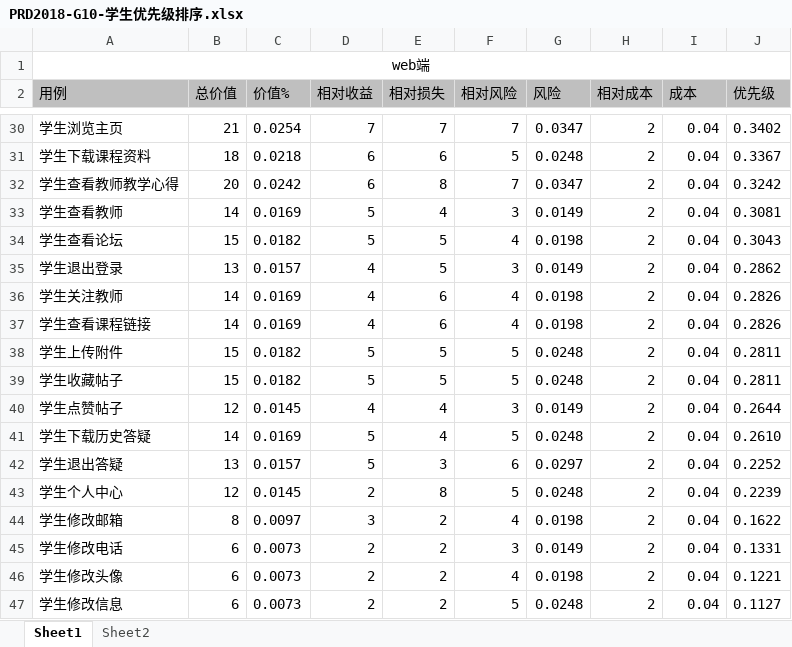
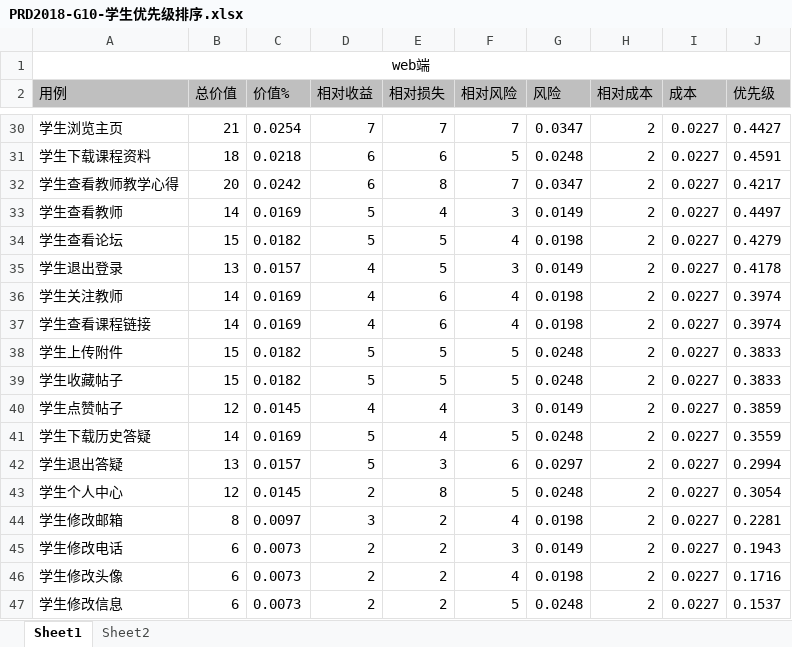
Before and after one commit to PRD2018-G10/TeachingAssistWebsiteProject, an Excel workbook: 所有组员每周任务/Date0112-2019/PRD2018-G10-学生优先级排序.xlsx, sheet Sheet1, drawn as a sheet; only a part is shown, gaps mark what is left out; values as stored, in another font and other column widths than the file's, no borders; the diff covers the shown part only; the diff names each change by its address in the sheet, - before the commit and + after, or states it on an @@ line.

```diff
--- a/所有组员每周任务/Date0112-2019/PRD2018-G10-学生优先级排序.xlsx (sheet Sheet1)
+++ b/所有组员每周任务/Date0112-2019/PRD2018-G10-学生优先级排序.xlsx (sheet Sheet1)
-I30:I47 (成本): 0.04
+I30:I47 (成本): 0.0227
-J30 (优先级): 0.3402
+J30 (优先级): 0.4427
-J31 (优先级): 0.3367
+J31 (优先级): 0.4591
-J32 (优先级): 0.3242
+J32 (优先级): 0.4217
-J33 (优先级): 0.3081
+J33 (优先级): 0.4497
-J34 (优先级): 0.3043
+J34 (优先级): 0.4279
-J35 (优先级): 0.2862
+J35 (优先级): 0.4178
-J36:J37 (优先级): 0.2826
+J36:J37 (优先级): 0.3974
-J38:J39 (优先级): 0.2811
+J38:J39 (优先级): 0.3833
-J40 (优先级): 0.2644
+J40 (优先级): 0.3859
-J41 (优先级): 0.2610
+J41 (优先级): 0.3559
-J42 (优先级): 0.2252
+J42 (优先级): 0.2994
-J43 (优先级): 0.2239
+J43 (优先级): 0.3054
-J44 (优先级): 0.1622
+J44 (优先级): 0.2281
-J45 (优先级): 0.1331
+J45 (优先级): 0.1943
-J46 (优先级): 0.1221
+J46 (优先级): 0.1716
-J47 (优先级): 0.1127
+J47 (优先级): 0.1537
```
Also changed, not shown: 52 edited cells elsewhere in this sheet, sheet Sheet2, 所有组员每周任务/Date0112-2019/PRD2018-G10-需求优先级总排序.xlsx, 4 other files.
